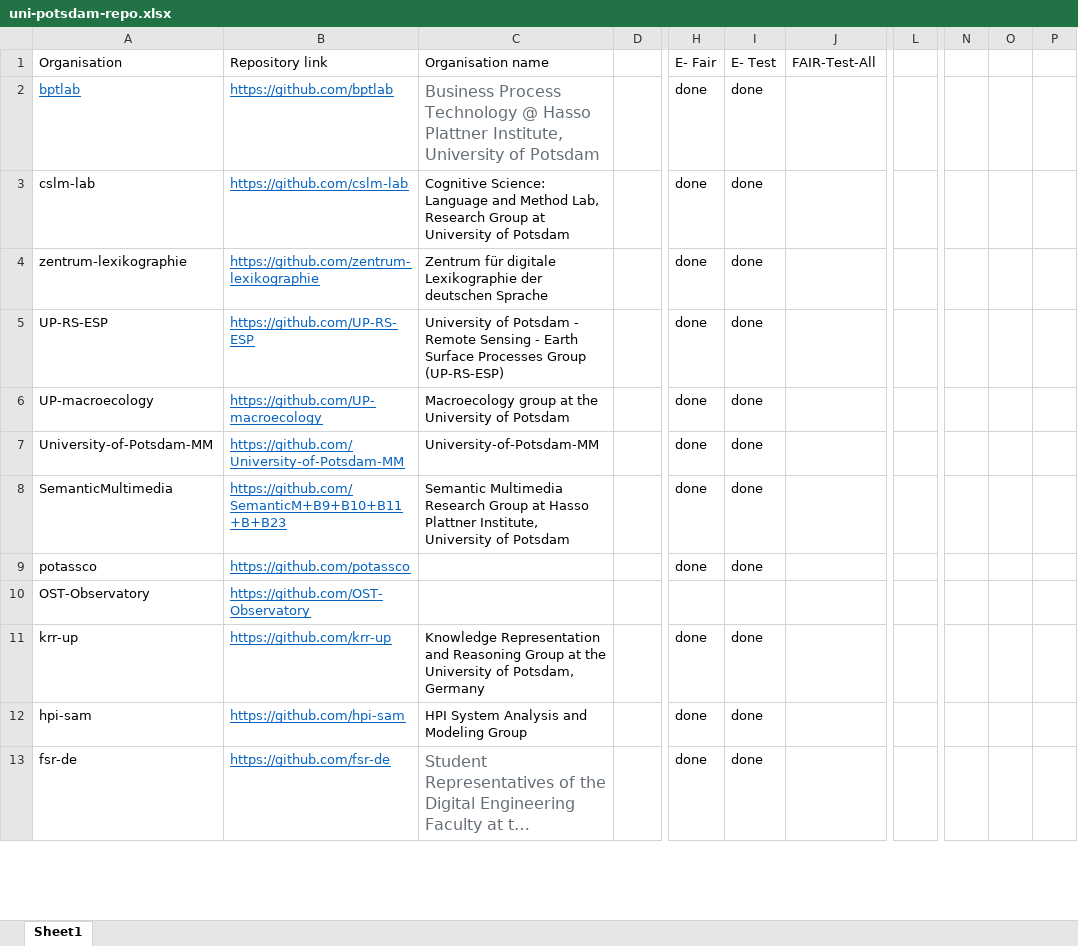
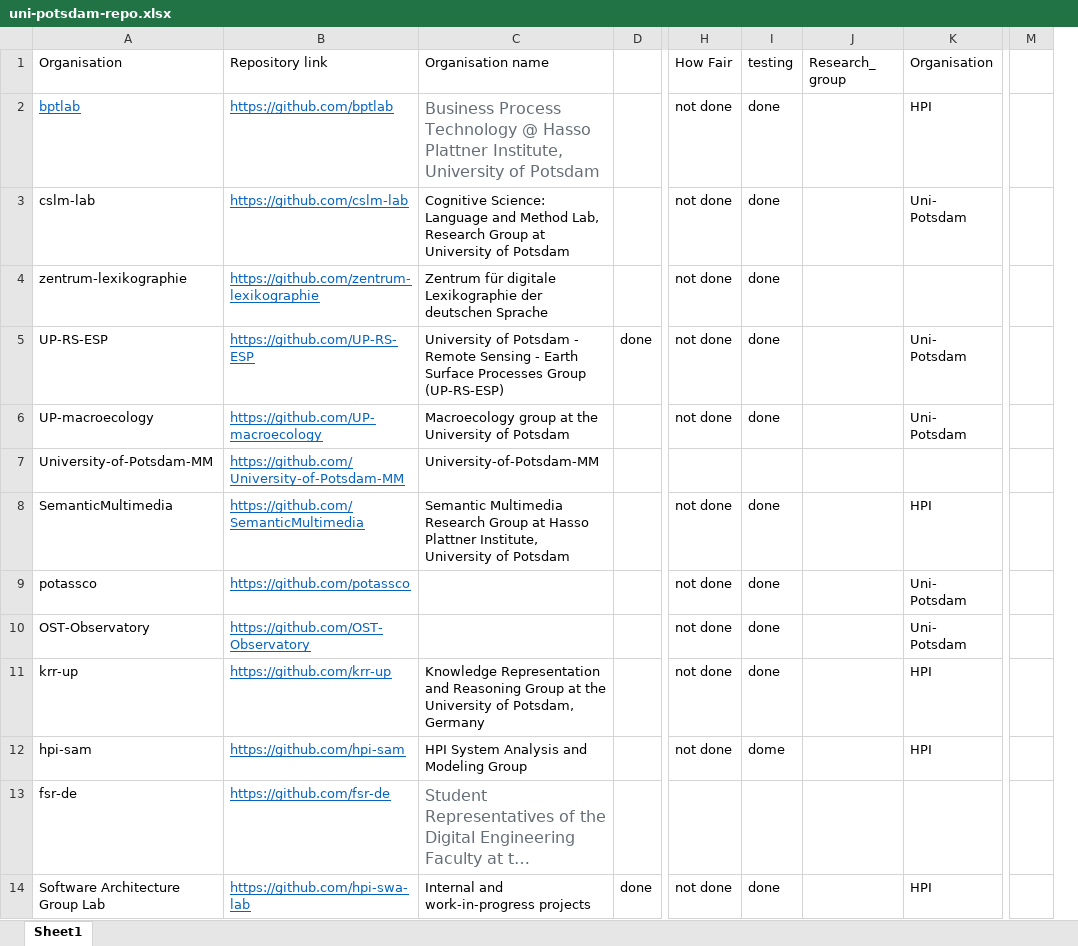
Before and after one commit to UtrechtUniversity/SWORDS-template, an Excel workbook: collect_organisations/manual/uni-potsdam-repo.xlsx, sheet Sheet1, drawn as a sheet; only a part is shown, gaps mark what is left out; long unchanged cells end in …; values as stored, in another font and other column widths than the file's, no borders; removed rows and columns are numbered as before the commit, all else as after; rows hold the shown columns only; the diff covers the shown part only; the diff names each change by its address in the sheet, - before the commit and + after, or states it on an @@ line.

Commit message:
Excel sheet edited

```diff
--- a/collect_organisations/manual/uni-potsdam-repo.xlsx (sheet Sheet1)
+++ b/collect_organisations/manual/uni-potsdam-repo.xlsx (sheet Sheet1)
-column H, rows 1-13: E- Fair | done | done | done | done | done | done | done | done |  | done | done | done
+column H, rows 1-12: How Fair | not done | not done | not done | not done | not done |  | not done | not done | not done | not done | not done
+column K, rows 1-12: Organisation | HPI | Uni- Potsdam |  | Uni- Potsdam | Uni- Potsdam |  | HPI | Uni- Potsdam | Uni- Potsdam | HPI | HPI
-column L, empty
+column M, empty
-column N, empty
-column O, empty
-column P, empty
-I1: E- Test
+I1: testing
-J1: FAIR-Test-All
+J1: Research_ group
-D5: (empty)
+D5: done
-I7: done
+I7: (empty)
-B8: https://github.com/SemanticM+B9+B10+B11+B+B23
+B8: https://github.com/SemanticMultimedia
-I10: (empty)
+I10: done
-I12: done
+I12: dome
-I13: done
+I13: (empty)
+row 14: Software Architecture Group Lab | https://github.com/hpi-swa-lab | Internal and work-in-progress projects | done | not done | done |  | HPI
```
Also changed, not shown: 110 added rows and 9 edited cells elsewhere in this sheet, formulas that keep their value, 1 other file.
